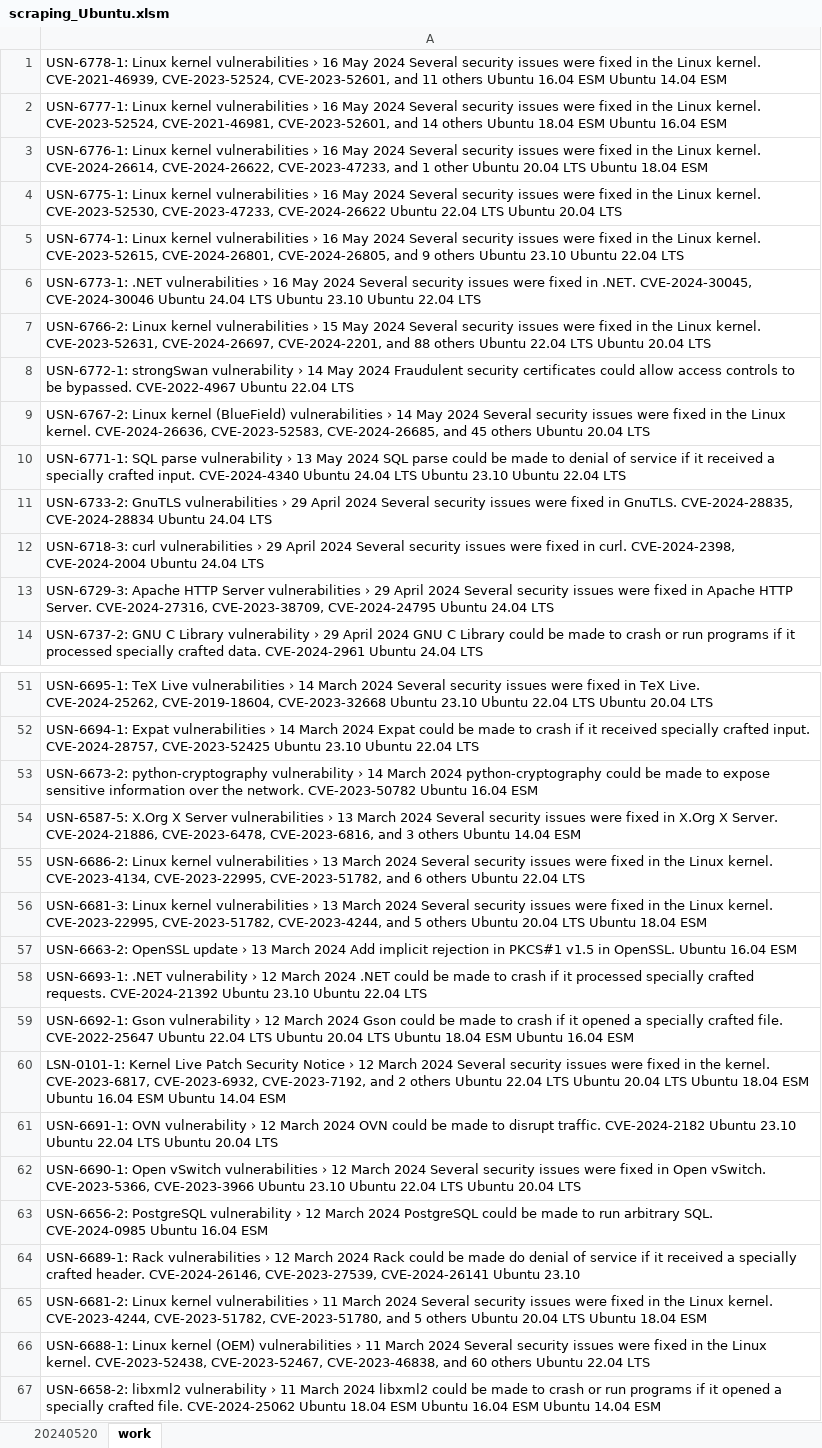
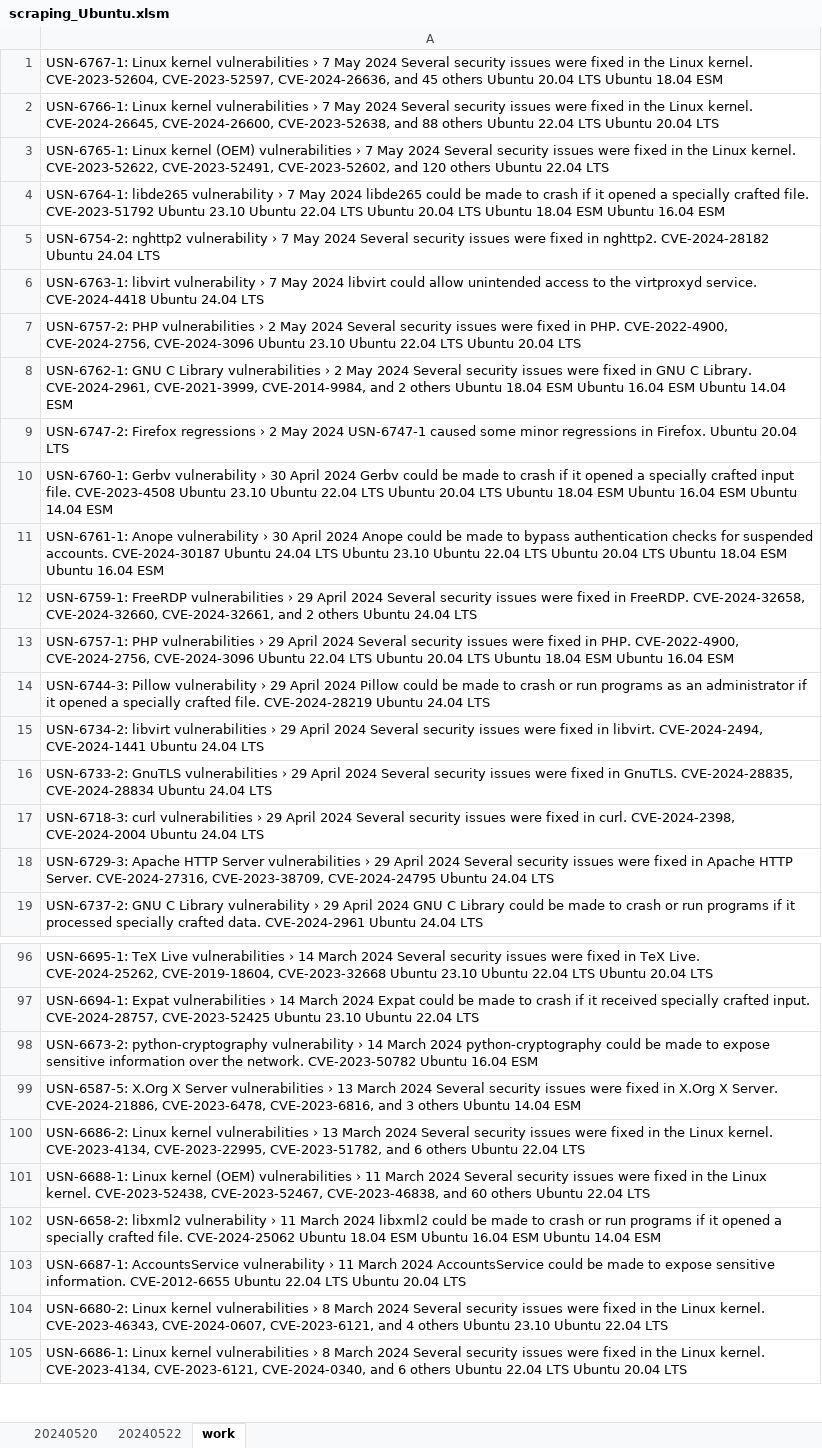
Before and after one commit to Munenobu-Nakabayashi/ScrapingVBA, an Excel workbook: scraping_Ubuntu.xlsm, sheet work, drawn as a sheet; only a part is shown, gaps mark what is left out; the shorter side is filled out with more unchanged rows; values as stored, in another font and other column widths than the file's, no borders; removed rows and columns are numbered as before the commit, all else as after; the diff covers the shown part only; the diff names each change by its address in the sheet, - before the commit and + after, or states it on an @@ line.

```diff
--- a/scraping_Ubuntu.xlsm (sheet work)
+++ b/scraping_Ubuntu.xlsm (sheet work)
+sheet tab: 20240522
-A1: USN-6778-1: Linux kernel vulnerabilities › 16 May 2024 Several security issues were fixed in the Linux kernel. CVE-2021-46939, CVE-2023-52524, CVE-2023-52601, and 11 others Ubuntu 16.04 ESM Ubuntu 14.04 ESM
+A1: USN-6767-1: Linux kernel vulnerabilities › 7 May 2024 Several security issues were fixed in the Linux kernel. CVE-2023-52604, CVE-2023-52597, CVE-2024-26636, and 45 others Ubuntu 20.04 LTS Ubuntu 18.04 ESM
-A2: USN-6777-1: Linux kernel vulnerabilities › 16 May 2024 Several security issues were fixed in the Linux kernel. CVE-2023-52524, CVE-2021-46981, CVE-2023-52601, and 14 others Ubuntu 18.04 ESM Ubuntu 16.04 ESM
+A2: USN-6766-1: Linux kernel vulnerabilities › 7 May 2024 Several security issues were fixed in the Linux kernel. CVE-2024-26645, CVE-2024-26600, CVE-2023-52638, and 88 others Ubuntu 22.04 LTS Ubuntu 20.04 LTS
-A3: USN-6776-1: Linux kernel vulnerabilities › 16 May 2024 Several security issues were fixed in the Linux kernel. CVE-2024-26614, CVE-2024-26622, CVE-2023-47233, and 1 other Ubuntu 20.04 LTS Ubuntu 18.04 ESM
+A3: USN-6765-1: Linux kernel (OEM) vulnerabilities › 7 May 2024 Several security issues were fixed in the Linux kernel. CVE-2023-52622, CVE-2023-52491, CVE-2023-52602, and 120 others Ubuntu 22.04 LTS
-A4: USN-6775-1: Linux kernel vulnerabilities › 16 May 2024 Several security issues were fixed in the Linux kernel. CVE-2023-52530, CVE-2023-47233, CVE-2024-26622 Ubuntu 22.04 LTS Ubuntu 20.04 LTS
+A4: USN-6764-1: libde265 vulnerability › 7 May 2024 libde265 could be made to crash if it opened a specially crafted file. CVE-2023-51792 Ubuntu 23.10 Ubuntu 22.04 LTS Ubuntu 20.04 LTS Ubuntu 18.04 ESM Ubuntu 16.04 ESM
-A5: USN-6774-1: Linux kernel vulnerabilities › 16 May 2024 Several security issues were fixed in the Linux kernel. CVE-2023-52615, CVE-2024-26801, CVE-2024-26805, and 9 others Ubuntu 23.10 Ubuntu 22.04 LTS
+A5: USN-6754-2: nghttp2 vulnerability › 7 May 2024 Several security issues were fixed in nghttp2. CVE-2024-28182 Ubuntu 24.04 LTS
-A6: USN-6773-1: .NET vulnerabilities › 16 May 2024 Several security issues were fixed in .NET. CVE-2024-30045, CVE-2024-30046 Ubuntu 24.04 LTS Ubuntu 23.10 Ubuntu 22.04 LTS
+A6: USN-6763-1: libvirt vulnerability › 7 May 2024 libvirt could allow unintended access to the virtproxyd service. CVE-2024-4418 Ubuntu 24.04 LTS
-A7: USN-6766-2: Linux kernel vulnerabilities › 15 May 2024 Several security issues were fixed in the Linux kernel. CVE-2023-52631, CVE-2024-26697, CVE-2024-2201, and 88 others Ubuntu 22.04…
+A7: USN-6757-2: PHP vulnerabilities › 2 May 2024 Several security issues were fixed in PHP. CVE-2022-4900, CVE-2024-2756, CVE-2024-3096 Ubuntu 23.10 Ubuntu 22.04…
-A8: USN-6772-1: strongSwan vulnerability › 14 May 2024 Fraudulent security certificates could allow access controls to be bypassed. CVE-2022-4967 Ubuntu 22.04 LTS
+A8: USN-6762-1: GNU C Library vulnerabilities › 2 May 2024 Several security issues were fixed in GNU C Library. CVE-2024-2961, CVE-2021-3999, CVE-2014-9984, and 2 others Ubuntu 18.04 ESM Ubuntu 16.04 ESM Ubuntu 14.04 ESM
-A9: USN-6767-2: Linux kernel (BlueField) vulnerabilities › 14 May 2024 Several security issues were fixed in the Linux kernel. CVE-2024-26636, CVE-2023-52583, CVE-2024-26685, and 45 others Ubuntu 20.04…
+A9: USN-6747-2: Firefox regressions › 2 May 2024 USN-6747-1 caused some minor regressions in Firefox. Ubuntu 20.04…
-A10: USN-6771-1: SQL parse vulnerability › 13 May 2024 SQL parse could be made to denial of service if it received a specially crafted input. CVE-2024-4340 Ubuntu 24.04 LTS Ubuntu 23.10 Ubuntu 22.04 LTS
+A10: USN-6760-1: Gerbv vulnerability › 30 April 2024 Gerbv could be made to crash if it opened a specially crafted input file. CVE-2023-4508 Ubuntu 23.10 Ubuntu 22.04 LTS Ubuntu 20.04 LTS Ubuntu 18.04 ESM Ubuntu 16.04 ESM Ubuntu 14.04 ESM
+row 11: USN-6761-1: Anope vulnerability › 30 April 2024 Anope could be made to bypass authentication checks for suspended accounts. CVE-2024-30187 Ubuntu 24.04 LTS Ubuntu 23.10 Ubuntu 22.04 LTS Ubuntu 20.04 LTS Ubuntu 18.04 ESM Ubuntu 16.04 ESM
+row 12: USN-6759-1: FreeRDP vulnerabilities › 29 April 2024 Several security issues were fixed in FreeRDP. CVE-2024-32658, CVE-2024-32660, CVE-2024-32661, and 2 others Ubuntu 24.04 LTS
+row 13: USN-6757-1: PHP vulnerabilities › 29 April 2024 Several security issues were fixed in PHP. CVE-2022-4900, CVE-2024-2756, CVE-2024-3096 Ubuntu 22.04 LTS Ubuntu 20.04 LTS Ubuntu 18.04 ESM Ubuntu 16.04 ESM
+row 14: USN-6744-3: Pillow vulnerability › 29 April 2024 Pillow could be made to crash or run programs as an administrator if it opened a specially crafted file. CVE-2024-28219 Ubuntu 24.04 LTS
+row 15: USN-6734-2: libvirt vulnerabilities › 29 April 2024 Several security issues were fixed in libvirt. CVE-2024-2494, CVE-2024-1441 Ubuntu 24.04 LTS
-row 56: USN-6681-3: Linux kernel vulnerabilities › 13 March 2024 Several security issues were fixed in the Linux kernel. CVE-2023-22995, CVE-2023-51782, CVE-2023-4244, and 5 others Ubuntu 20.04 LTS Ubuntu 18.04 ESM
-row 57: USN-6663-2: OpenSSL update › 13 March 2024 Add implicit rejection in PKCS#1 v1.5 in OpenSSL. Ubuntu 16.04 ESM
-row 58: USN-6693-1: .NET vulnerability › 12 March 2024 .NET could be made to crash if it processed specially crafted requests. CVE-2024-21392 Ubuntu 23.10 Ubuntu 22.04 LTS
-row 59: USN-6692-1: Gson vulnerability › 12 March 2024 Gson could be made to crash if it opened a specially crafted file. CVE-2022-25647 Ubuntu 22.04 LTS Ubuntu 20.04 LTS Ubuntu 18.04 ESM Ubuntu 16.04 ESM
-row 60: LSN-0101-1: Kernel Live Patch Security Notice › 12 March 2024 Several security issues were fixed in the kernel. CVE-2023-6817, CVE-2023-6932, CVE-2023-7192, and 2 others Ubuntu 22.04 LTS Ubuntu 20.04 LTS Ubuntu 18.04 ESM Ubuntu 16.04 ESM Ubuntu 14.04 ESM
-row 61: USN-6691-1: OVN vulnerability › 12 March 2024 OVN could be made to disrupt traffic. CVE-2024-2182 Ubuntu 23.10 Ubuntu 22.04 LTS Ubuntu 20.04 LTS
-row 62: USN-6690-1: Open vSwitch vulnerabilities › 12 March 2024 Several security issues were fixed in Open vSwitch. CVE-2023-5366, CVE-2023-3966 Ubuntu 23.10 Ubuntu 22.04 LTS Ubuntu 20.04 LTS
-row 63: USN-6656-2: PostgreSQL vulnerability › 12 March 2024 PostgreSQL could be made to run arbitrary SQL. CVE-2024-0985 Ubuntu 16.04 ESM
-row 64: USN-6689-1: Rack vulnerabilities › 12 March 2024 Rack could be made do denial of service if it received a specially crafted header. CVE-2024-26146, CVE-2023-27539, CVE-2024-26141 Ubuntu 23.10
-row 65: USN-6681-2: Linux kernel vulnerabilities › 11 March 2024 Several security issues were fixed in the Linux kernel. CVE-2023-4244, CVE-2023-51782, CVE-2023-51780, and 5 others Ubuntu 20.04 LTS Ubuntu 18.04 ESM
```
Also changed, not shown: 50 added rows, 25 removed rows and 5 edited cells elsewhere in this sheet, sheet 20240520.
